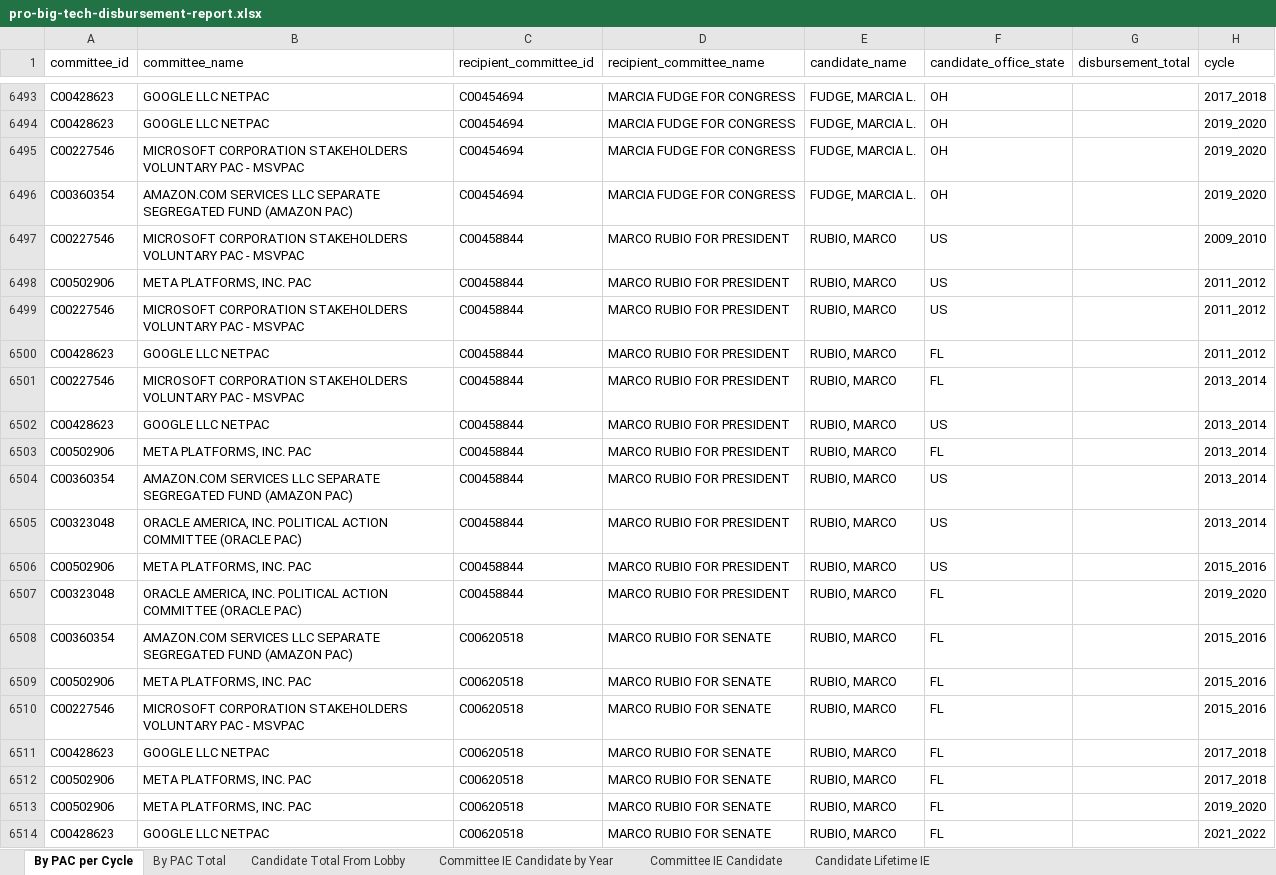
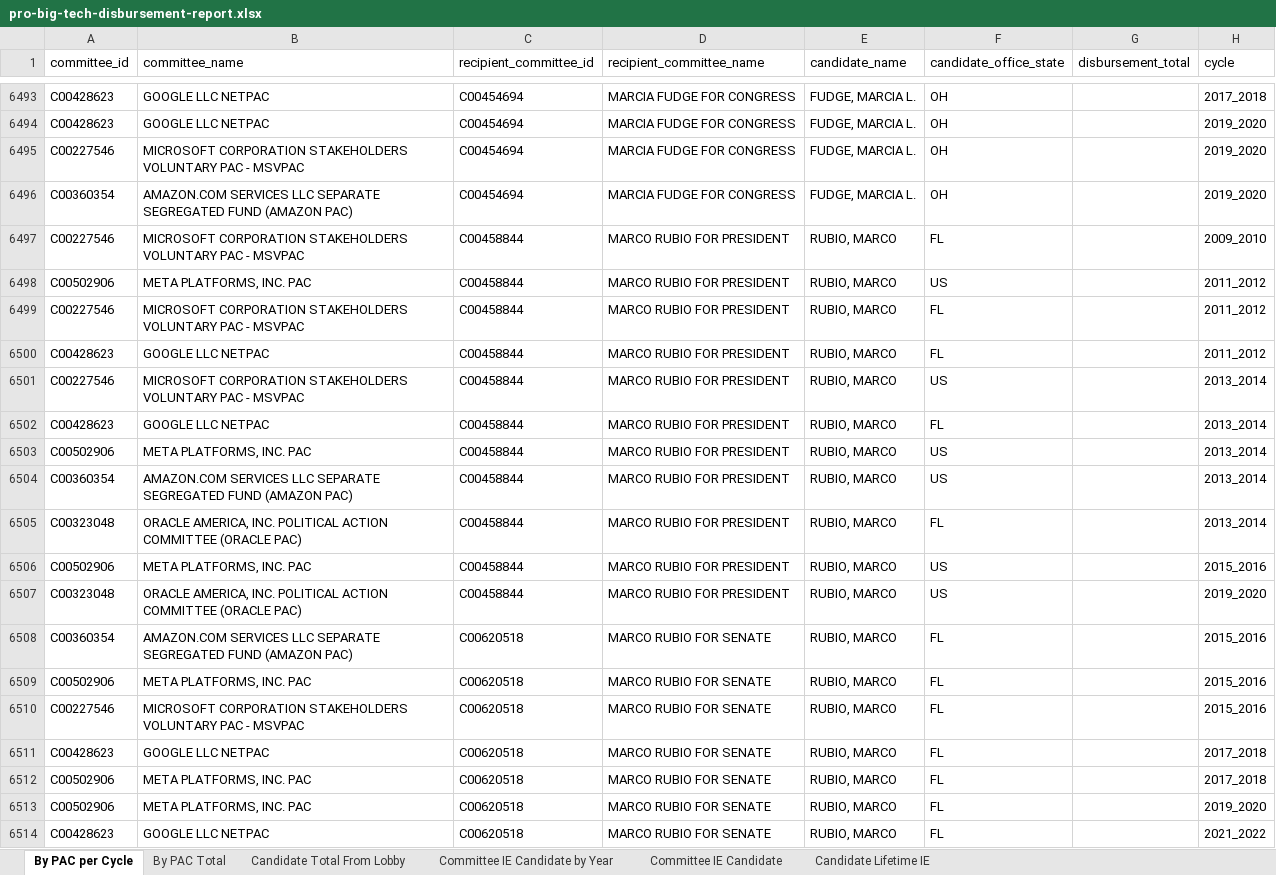
Before and after one commit to JJ-TrackAIPAC/TrackAIPAC, an Excel workbook: reports/pro-big-tech/pro-big-tech-disbursement-report.xlsx, sheet By PAC per Cycle, drawn as a sheet; only a part is shown, gaps mark what is left out; values as stored, in another font and other column widths than the file's, no borders; table styles not drawn; the diff names each change by its address in the sheet, - before the commit and + after, or states it on an @@ line.

```diff
--- a/reports/pro-big-tech/pro-big-tech-disbursement-report.xlsx (sheet By PAC per Cycle)
+++ b/reports/pro-big-tech/pro-big-tech-disbursement-report.xlsx (sheet By PAC per Cycle)
-F6497 (candidate_office_state): US
+F6497 (candidate_office_state): FL
-F6499 (candidate_office_state): US
+F6499 (candidate_office_state): FL
-F6501 (candidate_office_state): FL
+F6501 (candidate_office_state): US
-F6502 (candidate_office_state): US
+F6502 (candidate_office_state): FL
-F6503 (candidate_office_state): FL
+F6503 (candidate_office_state): US
-F6505 (candidate_office_state): US
+F6505 (candidate_office_state): FL
-F6507 (candidate_office_state): FL
+F6507 (candidate_office_state): US
```
Also changed, not shown: sheet By PAC Total, reports/pro-big-tech/pro-big-tech-candidate-lobby-lifetime-report.xlsx, reports/pro-crypto/pro-crypto-candidate-lobby-lifetime-report.xlsx, 14 other files.
